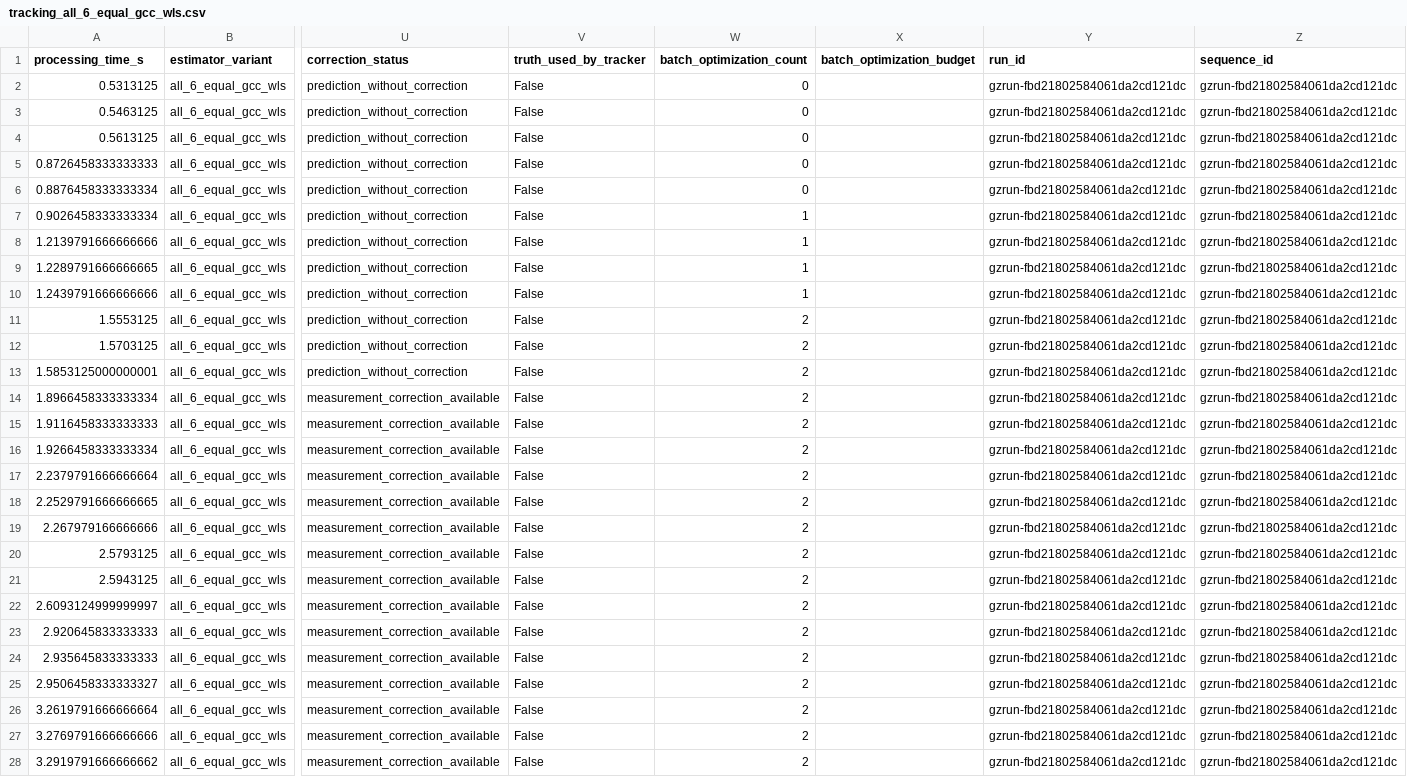
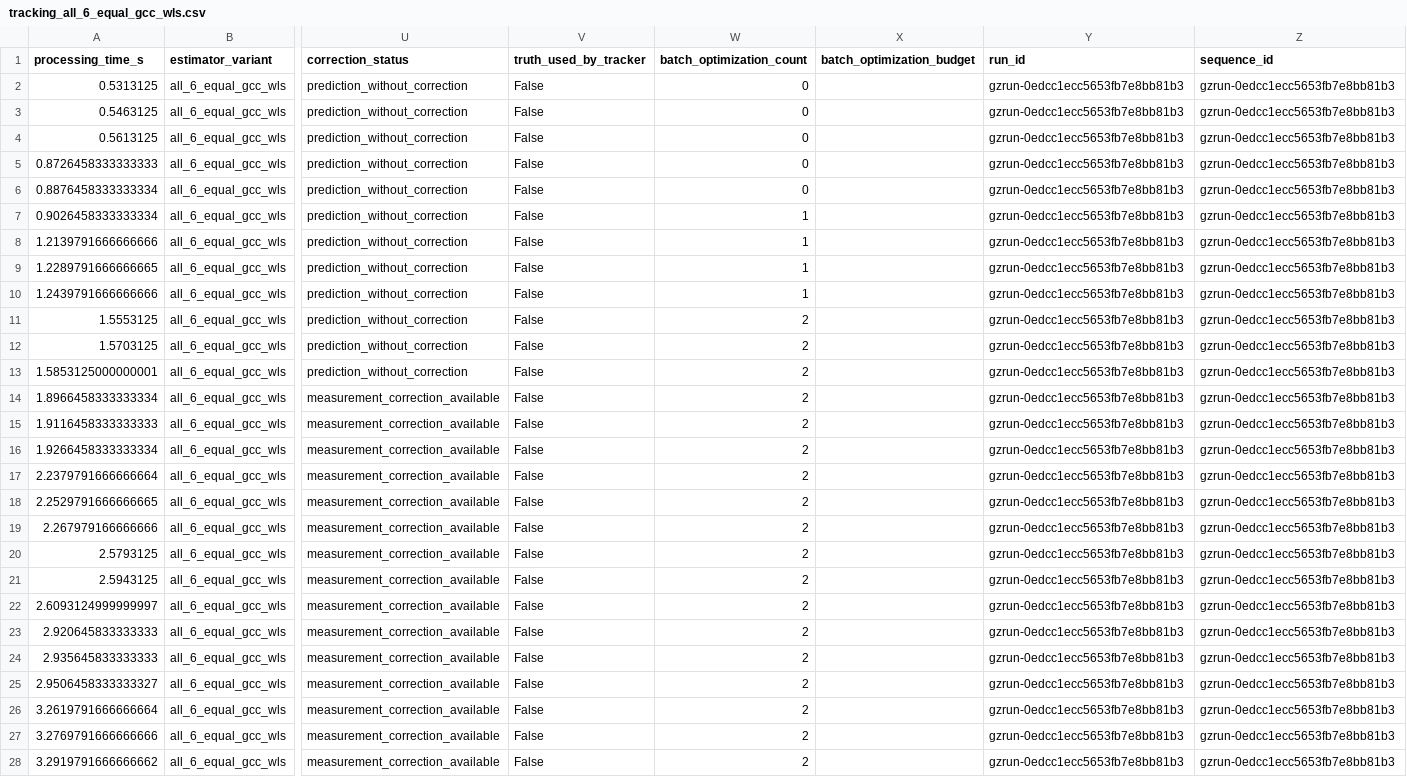
Before and after one commit to leomanchic/diploma, a CSV file: uav_acoustic_model/results/gazebo_offline/constant_velocity/tracking_all_6_equal_gcc_wls.csv, drawn as a sheet; only a part is shown, gaps mark what is left out; the diff covers the shown part only; the diff names each change by its address in the sheet, - before the commit and + after, or states it on an @@ line.

Commit message:
Initialize fresh Gazebo runs and normalize code identity across platforms

```diff
--- a/uav_acoustic_model/results/gazebo_offline/constant_velocity/tracking_all_6_equal_gcc_wls.csv
+++ b/uav_acoustic_model/results/gazebo_offline/constant_velocity/tracking_all_6_equal_gcc_wls.csv
-Y2:Y28 (run_id): gzrun-fbd21802584061da2cd121dc
+Y2:Y28 (run_id): gzrun-0edcc1ecc5653fb7e8bb81b3
-Z2:Z28 (sequence_id): gzrun-fbd21802584061da2cd121dc
+Z2:Z28 (sequence_id): gzrun-0edcc1ecc5653fb7e8bb81b3
```
Also changed, not shown: 30 edited cells elsewhere in this file, uav_acoustic_model/results/gazebo_offline/constant_velocity/tracking_equal_weight_srp_phat.csv, uav_acoustic_model/results/gazebo_offline/constant_velocity/updates_all_6_equal_gcc_wls.csv, 25 other files.
